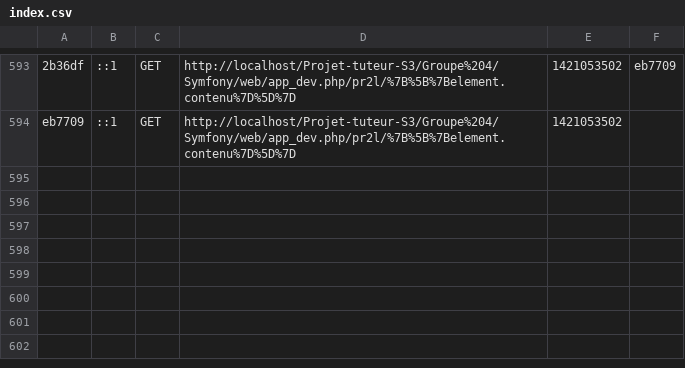
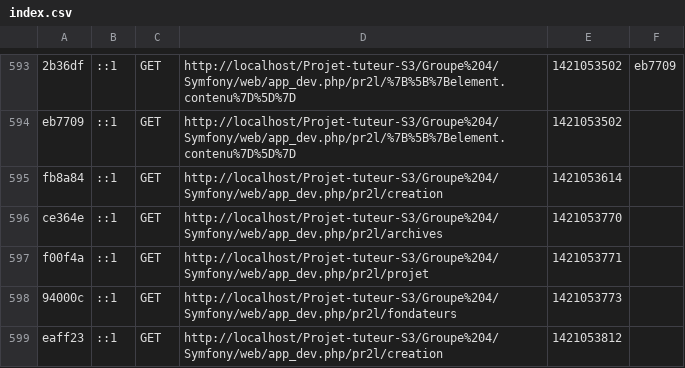
Before and after one commit to Aundinn/Projet-tuteur-S3, a CSV file: Groupe 4/Symfony/app/cache/dev/profiler/index.csv, drawn as a sheet; only a part is shown, gaps mark what is left out; the diff names each change by its address in the sheet, - before the commit and + after, or states it on an @@ line.

```diff
--- a/Groupe 4/Symfony/app/cache/dev/profiler/index.csv
+++ b/Groupe 4/Symfony/app/cache/dev/profiler/index.csv
+row 595: fb8a84 | ::1 | GET | http://localhost/Projet-tuteur-S3/Groupe%204/Symfony/web/app_dev.php/pr2l/creation | 1421053614
+row 596: ce364e | ::1 | GET | http://localhost/Projet-tuteur-S3/Groupe%204/Symfony/web/app_dev.php/pr2l/archives | 1421053770
+row 597: f00f4a | ::1 | GET | http://localhost/Projet-tuteur-S3/Groupe%204/Symfony/web/app_dev.php/pr2l/projet | 1421053771
+row 598: 94000c | ::1 | GET | http://localhost/Projet-tuteur-S3/Groupe%204/Symfony/web/app_dev.php/pr2l/fondateurs | 1421053773
+row 599: eaff23 | ::1 | GET | http://localhost/Projet-tuteur-S3/Groupe%204/Symfony/web/app_dev.php/pr2l/creation | 1421053812
```
Also changed, not shown: 36 other files.
